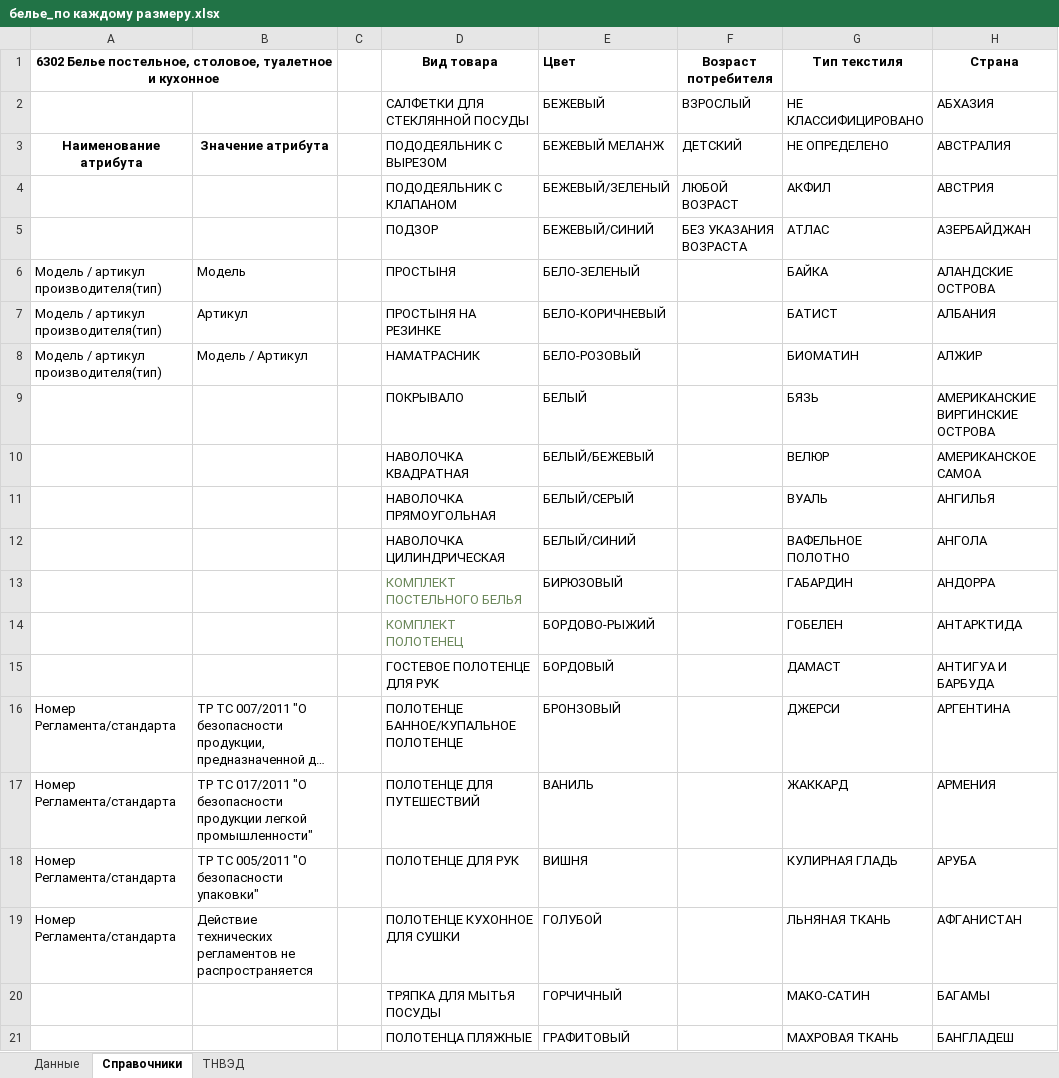
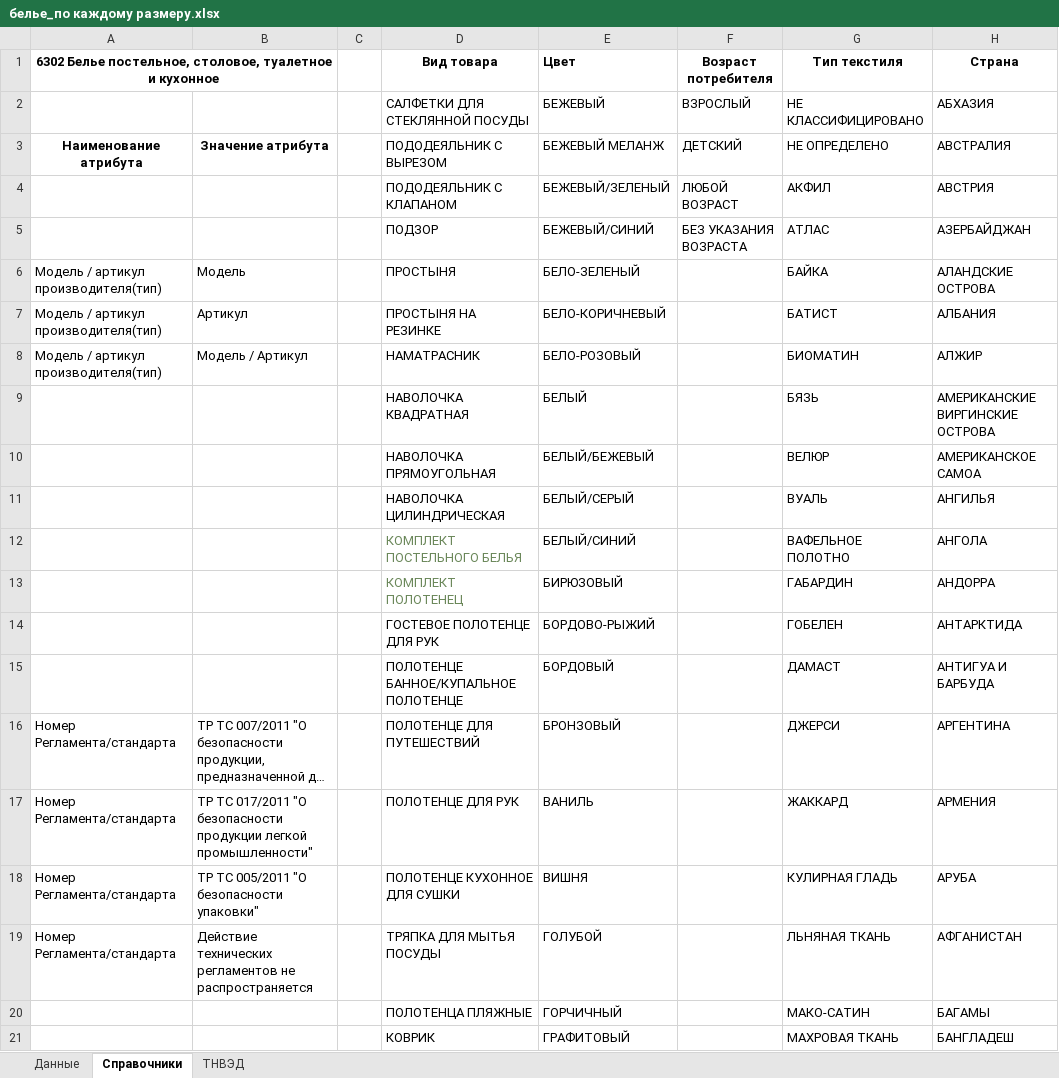
Before and after one commit to pychik/Markineris2.0.r, an Excel workbook: app/download_dir/system_files/белье_по каждому размеру.xlsx, sheet Справочники, drawn as a sheet; only a part is shown; long unchanged cells end in …; values as stored, in another font and other column widths than the file's, no borders; conditional formats not drawn; the diff covers the shown part only; the diff names each change by its address in the sheet, - before the commit and + after, or states it on an @@ line.

```diff
--- a/app/download_dir/system_files/белье_по каждому размеру.xlsx (sheet Справочники)
+++ b/app/download_dir/system_files/белье_по каждому размеру.xlsx (sheet Справочники)
-D9 (Вид товара): ПОКРЫВАЛО
+D9 (Вид товара): НАВОЛОЧКА КВАДРАТНАЯ
-D10 (Вид товара): НАВОЛОЧКА КВАДРАТНАЯ
+D10 (Вид товара): НАВОЛОЧКА ПРЯМОУГОЛЬНАЯ
-D11 (Вид товара): НАВОЛОЧКА ПРЯМОУГОЛЬНАЯ
+D11 (Вид товара): НАВОЛОЧКА ЦИЛИНДРИЧЕСКАЯ
-D12 (Вид товара): НАВОЛОЧКА ЦИЛИНДРИЧЕСКАЯ
+D12 (Вид товара): КОМПЛЕКТ ПОСТЕЛЬНОГО БЕЛЬЯ
-D12 text colour: black
+D12 text colour: #6A8759
-D13 (Вид товара): КОМПЛЕКТ ПОСТЕЛЬНОГО БЕЛЬЯ
+D13 (Вид товара): КОМПЛЕКТ ПОЛОТЕНЕЦ
-D14 (Вид товара): КОМПЛЕКТ ПОЛОТЕНЕЦ
+D14 (Вид товара): ГОСТЕВОЕ ПОЛОТЕНЦЕ ДЛЯ РУК
-D14 text colour: #6A8759
+D14 text colour: black
-D15 (Вид товара): ГОСТЕВОЕ ПОЛОТЕНЦЕ ДЛЯ РУК
+D15 (Вид товара): ПОЛОТЕНЦЕ БАННОЕ/КУПАЛЬНОЕ ПОЛОТЕНЦЕ
-D16 (Вид товара): ПОЛОТЕНЦЕ БАННОЕ/КУПАЛЬНОЕ ПОЛОТЕНЦЕ
+D16 (Вид товара): ПОЛОТЕНЦЕ ДЛЯ ПУТЕШЕСТВИЙ
-D17 (Вид товара): ПОЛОТЕНЦЕ ДЛЯ ПУТЕШЕСТВИЙ
+D17 (Вид товара): ПОЛОТЕНЦЕ ДЛЯ РУК
-D18 (Вид товара): ПОЛОТЕНЦЕ ДЛЯ РУК
+D18 (Вид товара): ПОЛОТЕНЦЕ КУХОННОЕ ДЛЯ СУШКИ
-D19 (Вид товара): ПОЛОТЕНЦЕ КУХОННОЕ ДЛЯ СУШКИ
+D19 (Вид товара): ТРЯПКА ДЛЯ МЫТЬЯ ПОСУДЫ
-D20 (Вид товара): ТРЯПКА ДЛЯ МЫТЬЯ ПОСУДЫ
+D20 (Вид товара): ПОЛОТЕНЦА ПЛЯЖНЫЕ
-D21 (Вид товара): ПОЛОТЕНЦА ПЛЯЖНЫЕ
+D21 (Вид товара): КОВРИК
```
Also changed, not shown: 12 edited cells elsewhere in this sheet, sheet ТНВЭД, sheet Данные, app/download_dir/system_files/белье_по комплектам.xlsx, 2 other files.
